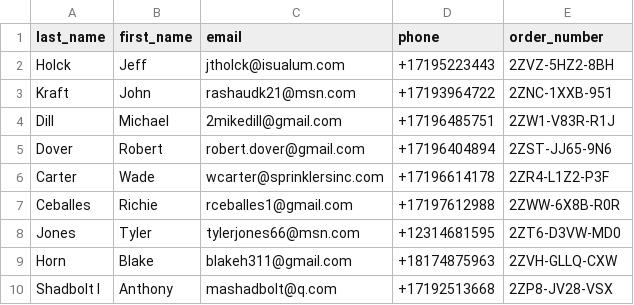
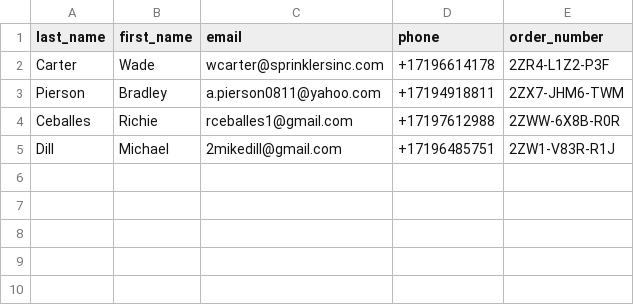
Before and after one commit to woodsonmiles/maitre_d, a CSV file: unmatched_payments.csv, drawn as a sheet.

```diff
--- a/unmatched_payments.csv
+++ b/unmatched_payments.csv
@@ -1,10 +1,5 @@
 last_name,first_name,email,phone,order_number
-Holck,Jeff,jtholck@isualum.com,+17195223443,2ZVZ-5HZ2-8BH
-Kraft,John,rashaudk21@msn.com,+17193964722,2ZNC-1XXB-951
+Carter,Wade,wcarter@sprinklersinc.com,+17196614178,2ZR4-L1Z2-P3F
+Pierson,Bradley,a.pierson0811@yahoo.com,+17194918811,2ZX7-JHM6-TWM
+Ceballes,Richie,rceballes1@gmail.com,+17197612988,2ZWW-6X8B-R0R
 Dill,Michael,2mikedill@gmail.com,+17196485751,2ZW1-V83R-R1J
-Dover,Robert,robert.dover@gmail.com,+17196404894,2ZST-JJ65-9N6
-Carter,Wade,wcarter@sprinklersinc.com,+17196614178,2ZR4-L1Z2-P3F
-Ceballes,Richie,rceballes1@gmail.com,+17197612988,2ZWW-6X8B-R0R
-Jones,Tyler,tylerjones66@msn.com,+12314681595,2ZT6-D3VW-MD0
-Horn,Blake,blakeh311@gmail.com,+18174875963,2ZVH-GLLQ-CXW
-Shadbolt I,Anthony,mashadbolt@q.com,+17192513668,2ZP8-JV28-VSX
```
Also changed, not shown: data/guest-list.csv, unmatched_families.csv, 18 other files.
